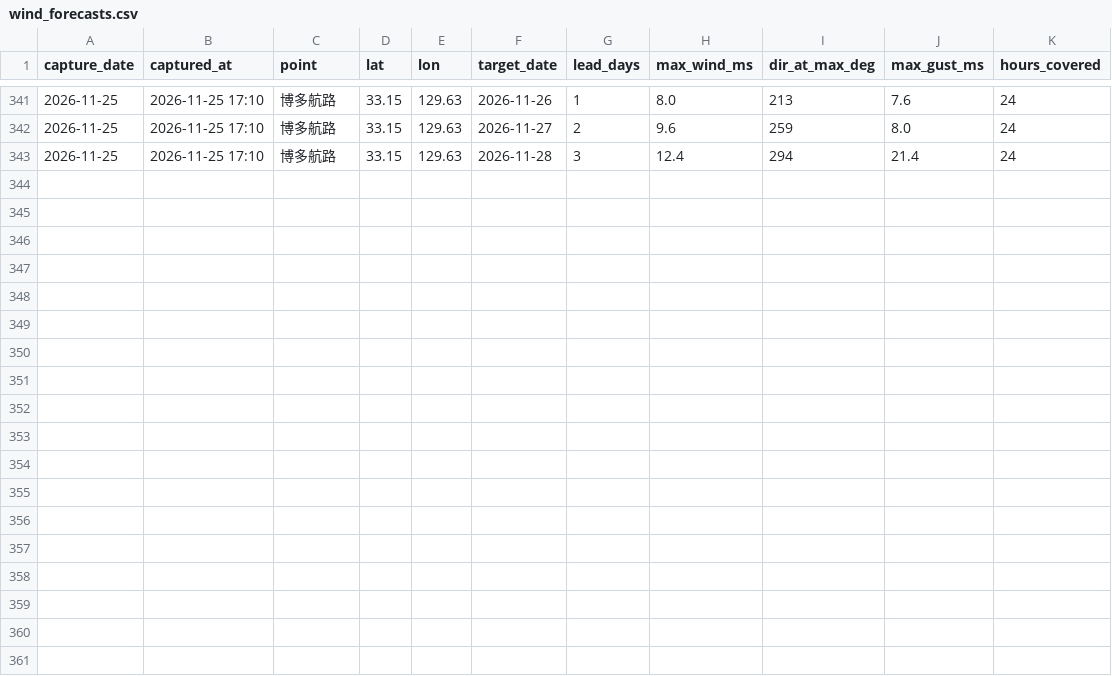
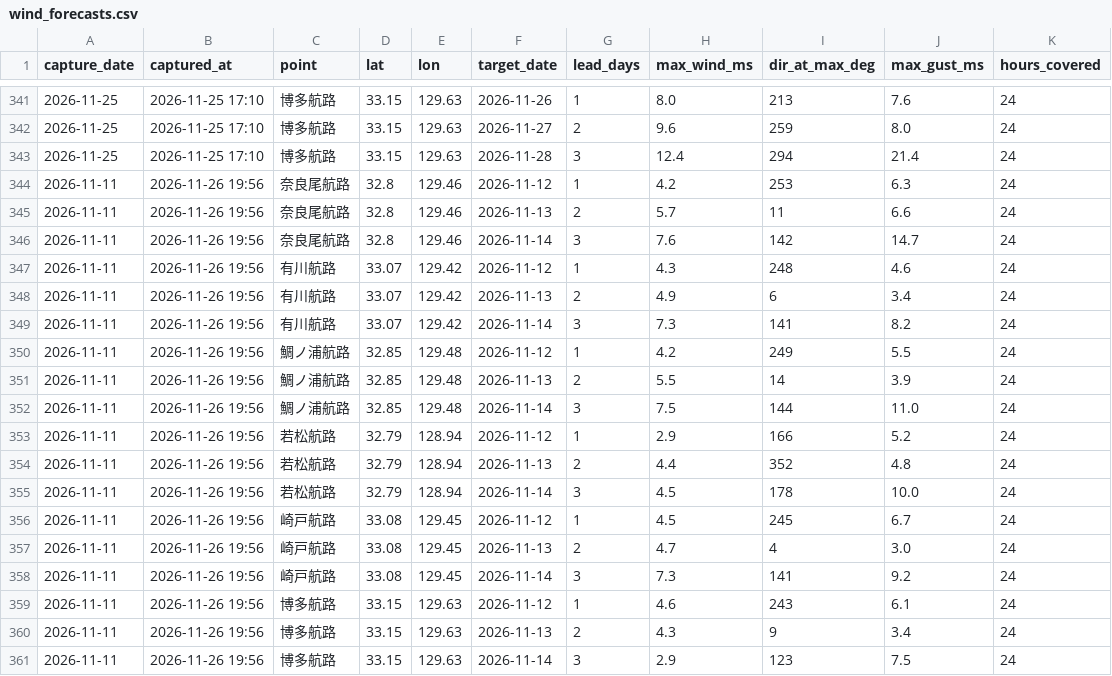
Before and after one commit to 510010/shinkamigoto-route-guide, a CSV file: history/wind_forecasts.csv, drawn as a sheet; only a part is shown, gaps mark what is left out.

Commit message:
history: 2026-11-11 風予報を過去予報APIで復元

```diff
--- a/history/wind_forecasts.csv
+++ b/history/wind_forecasts.csv
@@ -343 +343,19 @@ capture_date,captured_at,point,lat,lon,target_date,lead_days,max_wind_ms,dir_at_
 2026-11-25,2026-11-25 17:10,博多航路,33.15,129.63,2026-11-28,3,12.4,294,21.4,24
+2026-11-11,2026-11-26 19:56,奈良尾航路,32.8,129.46,2026-11-12,1,4.2,253,6.3,24
+2026-11-11,2026-11-26 19:56,奈良尾航路,32.8,129.46,2026-11-13,2,5.7,11,6.6,24
+2026-11-11,2026-11-26 19:56,奈良尾航路,32.8,129.46,2026-11-14,3,7.6,142,14.7,24
+2026-11-11,2026-11-26 19:56,有川航路,33.07,129.42,2026-11-12,1,4.3,248,4.6,24
+2026-11-11,2026-11-26 19:56,有川航路,33.07,129.42,2026-11-13,2,4.9,6,3.4,24
+2026-11-11,2026-11-26 19:56,有川航路,33.07,129.42,2026-11-14,3,7.3,141,8.2,24
+2026-11-11,2026-11-26 19:56,鯛ノ浦航路,32.85,129.48,2026-11-12,1,4.2,249,5.5,24
+2026-11-11,2026-11-26 19:56,鯛ノ浦航路,32.85,129.48,2026-11-13,2,5.5,14,3.9,24
+2026-11-11,2026-11-26 19:56,鯛ノ浦航路,32.85,129.48,2026-11-14,3,7.5,144,11.0,24
+2026-11-11,2026-11-26 19:56,若松航路,32.79,128.94,2026-11-12,1,2.9,166,5.2,24
+2026-11-11,2026-11-26 19:56,若松航路,32.79,128.94,2026-11-13,2,4.4,352,4.8,24
+2026-11-11,2026-11-26 19:56,若松航路,32.79,128.94,2026-11-14,3,4.5,178,10.0,24
+2026-11-11,2026-11-26 19:56,崎戸航路,33.08,129.45,2026-11-12,1,4.5,245,6.7,24
+2026-11-11,2026-11-26 19:56,崎戸航路,33.08,129.45,2026-11-13,2,4.7,4,3.0,24
+2026-11-11,2026-11-26 19:56,崎戸航路,33.08,129.45,2026-11-14,3,7.3,141,9.2,24
+2026-11-11,2026-11-26 19:56,博多航路,33.15,129.63,2026-11-12,1,4.6,243,6.1,24
+2026-11-11,2026-11-26 19:56,博多航路,33.15,129.63,2026-11-13,2,4.3,9,3.4,24
+2026-11-11,2026-11-26 19:56,博多航路,33.15,129.63,2026-11-14,3,2.9,123,7.5,24
```
Also changed, not shown: 6 other files.
